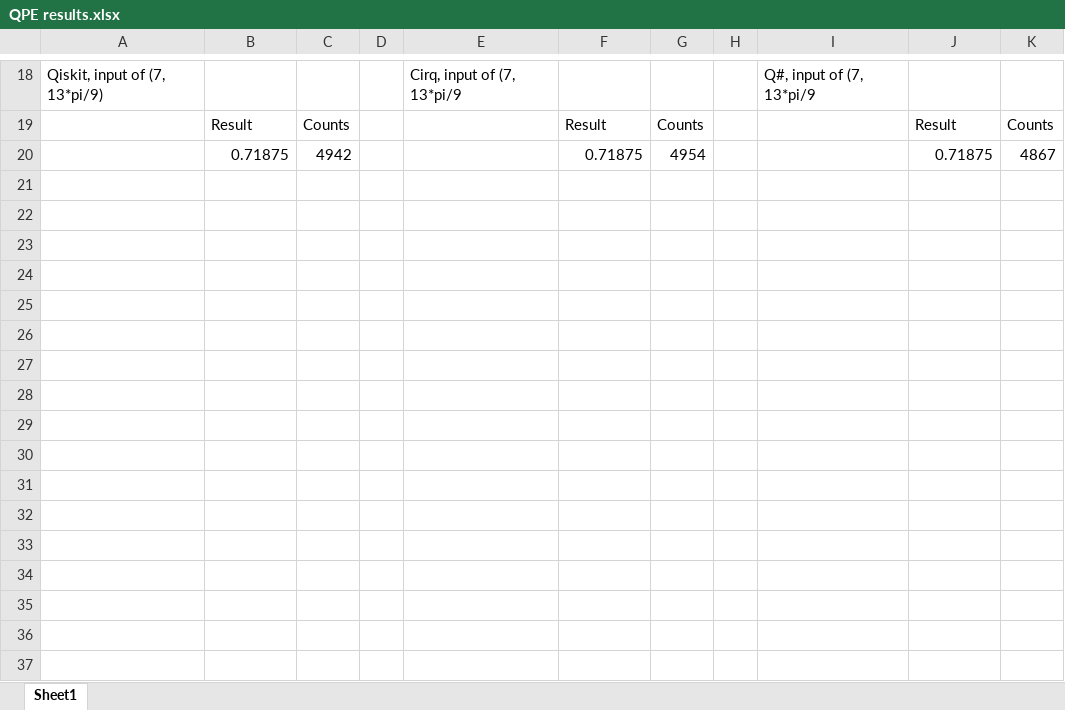
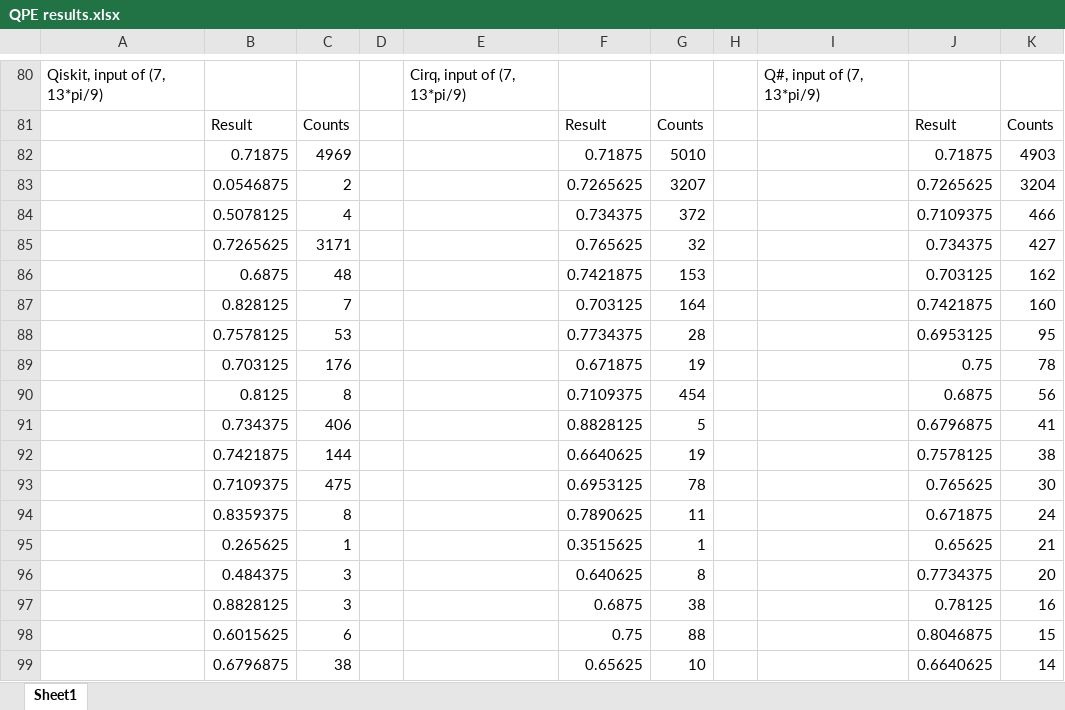
Before and after one commit to GabrielPontolillo/Quantum_Algorithm_Implementations, an Excel workbook: Paper Figures/Conformance Testing/QPE results.xlsx, sheet Sheet1, drawn as a sheet; only a part is shown, gaps mark what is left out; values as stored, in another font and other column widths than the file's, no borders; addresses are those after the commit; the diff covers the shown part only; the diff names each change by its address in the sheet, - before the commit and + after, or states it on an @@ line.

Commit message:
Statistical analysis on conformace testing, started mutation testing for QFT, Cirq Shor's seems like it cannot run

```diff
--- a/Paper Figures/Conformance Testing/QPE results.xlsx (sheet Sheet1)
+++ b/Paper Figures/Conformance Testing/QPE results.xlsx (sheet Sheet1)
-E80: Cirq, input of (7, 13*pi/9
+E80: Cirq, input of (7, 13*pi/9)
-I80: Q#, input of (7, 13*pi/9
+I80: Q#, input of (7, 13*pi/9)
-C82: 4942
+C82: 4969
-G82: 4954
+G82: 5010
-K82: 4867
+K82: 4903
+row 83:  | 0.0546875 | 2 |  |  | 0.7265625 | 3207 |  |  | 0.7265625 | 3204
+row 84:  | 0.5078125 | 4 |  |  | 0.734375 | 372 |  |  | 0.7109375 | 466
+row 85:  | 0.7265625 | 3171 |  |  | 0.765625 | 32 |  |  | 0.734375 | 427
+row 86:  | 0.6875 | 48 |  |  | 0.7421875 | 153 |  |  | 0.703125 | 162
+row 87:  | 0.828125 | 7 |  |  | 0.703125 | 164 |  |  | 0.7421875 | 160
+row 88:  | 0.7578125 | 53 |  |  | 0.7734375 | 28 |  |  | 0.6953125 | 95
+row 89:  | 0.703125 | 176 |  |  | 0.671875 | 19 |  |  | 0.75 | 78
+row 90:  | 0.8125 | 8 |  |  | 0.7109375 | 454 |  |  | 0.6875 | 56
+row 91:  | 0.734375 | 406 |  |  | 0.8828125 | 5 |  |  | 0.6796875 | 41
+row 92:  | 0.7421875 | 144 |  |  | 0.6640625 | 19 |  |  | 0.7578125 | 38
+row 93:  | 0.7109375 | 475 |  |  | 0.6953125 | 78 |  |  | 0.765625 | 30
+row 94:  | 0.8359375 | 8 |  |  | 0.7890625 | 11 |  |  | 0.671875 | 24
+row 95:  | 0.265625 | 1 |  |  | 0.3515625 | 1 |  |  | 0.65625 | 21
+row 96:  | 0.484375 | 3 |  |  | 0.640625 | 8 |  |  | 0.7734375 | 20
+row 97:  | 0.8828125 | 3 |  |  | 0.6875 | 38 |  |  | 0.78125 | 16
+row 98:  | 0.6015625 | 6 |  |  | 0.75 | 88 |  |  | 0.8046875 | 15
+row 99:  | 0.6796875 | 38 |  |  | 0.65625 | 10 |  |  | 0.6640625 | 14
```
Also changed, not shown: 145 added rows, 1 removed row and 3 edited cells elsewhere in this sheet, 14 other files.
